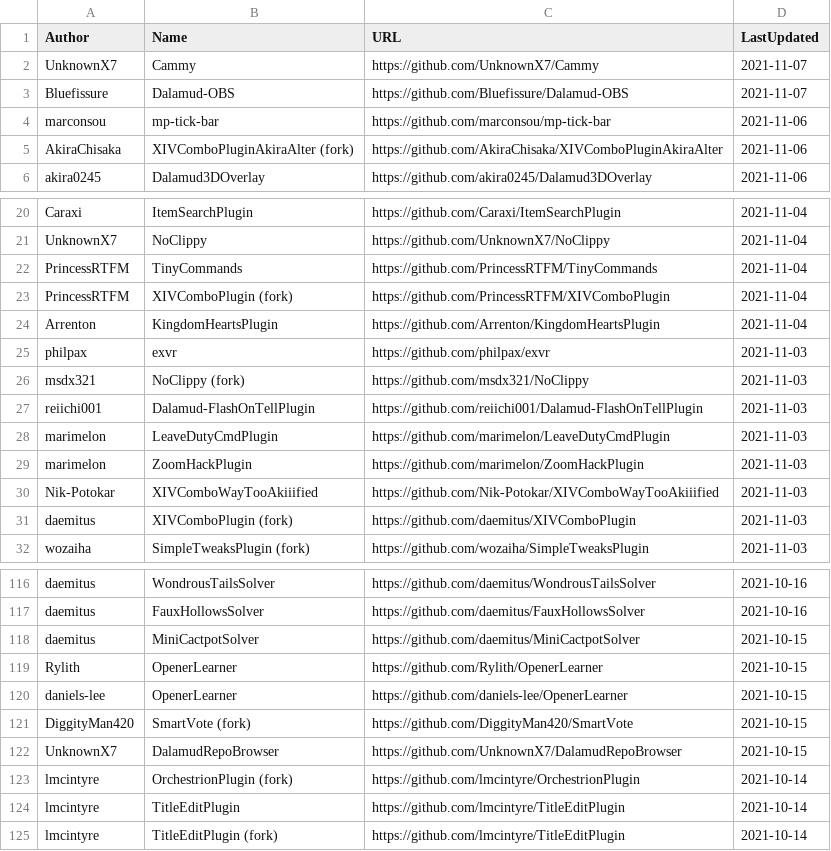
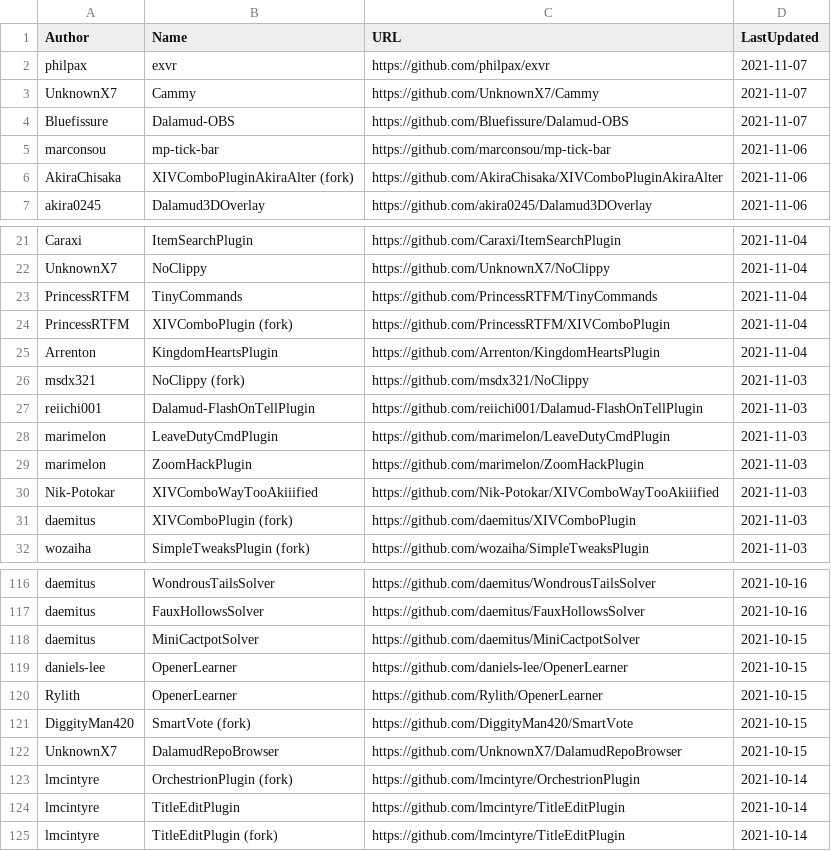
Before and after one commit to kalilistic/xivplugins, a CSV file: docs/_data/repos.csv, drawn as a sheet; only a part is shown, gaps mark what is left out.

```diff
--- a/docs/_data/repos.csv
+++ b/docs/_data/repos.csv
@@ -1,2 +1,3 @@
 Author,Name,URL,LastUpdated
+philpax,exvr,https://github.com/philpax/exvr,2021-11-07
 UnknownX7,Cammy,https://github.com/UnknownX7/Cammy,2021-11-07
@@ -24,3 +25,2 @@ PrincessRTFM,XIVComboPlugin (fork),https://github.com/PrincessRTFM/XIVComboPlugi
 Arrenton,KingdomHeartsPlugin,https://github.com/Arrenton/KingdomHeartsPlugin,2021-11-04
-philpax,exvr,https://github.com/philpax/exvr,2021-11-03
 msdx321,NoClippy (fork),https://github.com/msdx321/NoClippy,2021-11-03
@@ -118,4 +118,4 @@ daemitus,FauxHollowsSolver,https://github.com/daemitus/FauxHollowsSolver,2021-10
 daemitus,MiniCactpotSolver,https://github.com/daemitus/MiniCactpotSolver,2021-10-15
+daniels-lee,OpenerLearner,https://github.com/daniels-lee/OpenerLearner,2021-10-15
 Rylith,OpenerLearner,https://github.com/Rylith/OpenerLearner,2021-10-15
-daniels-lee,OpenerLearner,https://github.com/daniels-lee/OpenerLearner,2021-10-15
 DiggityMan420,SmartVote (fork),https://github.com/DiggityMan420/SmartVote,2021-10-15
```
